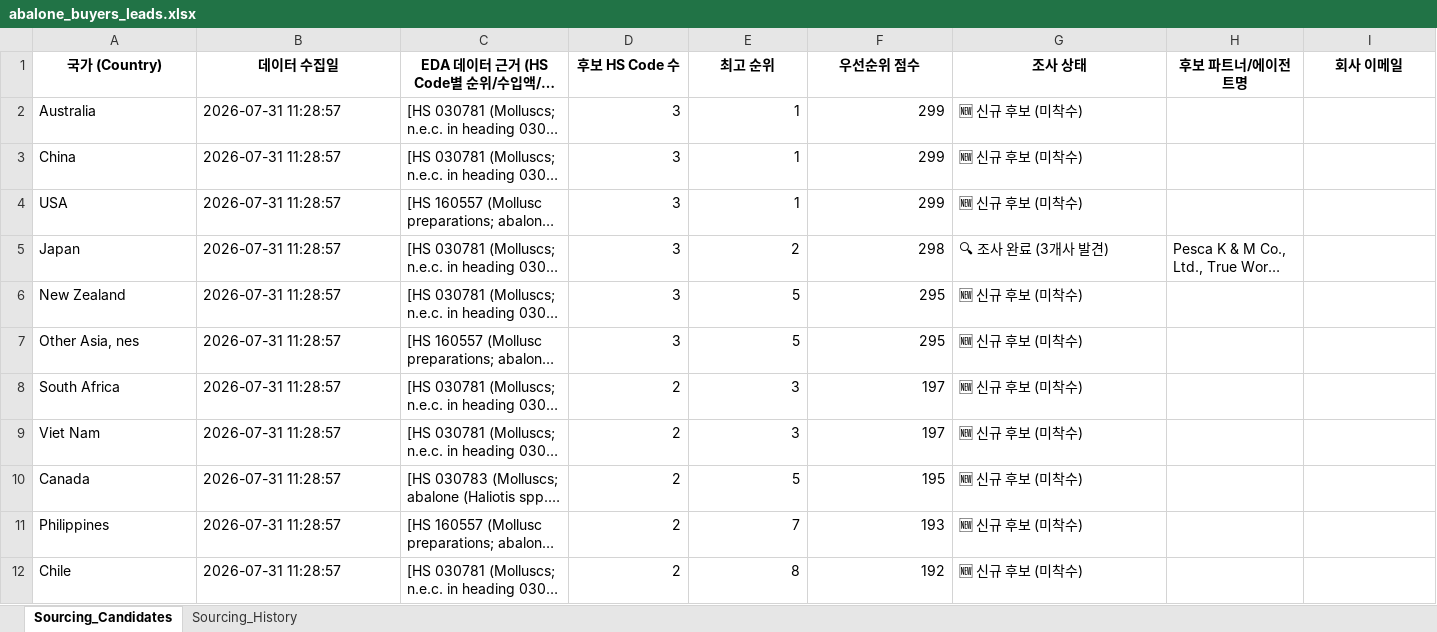
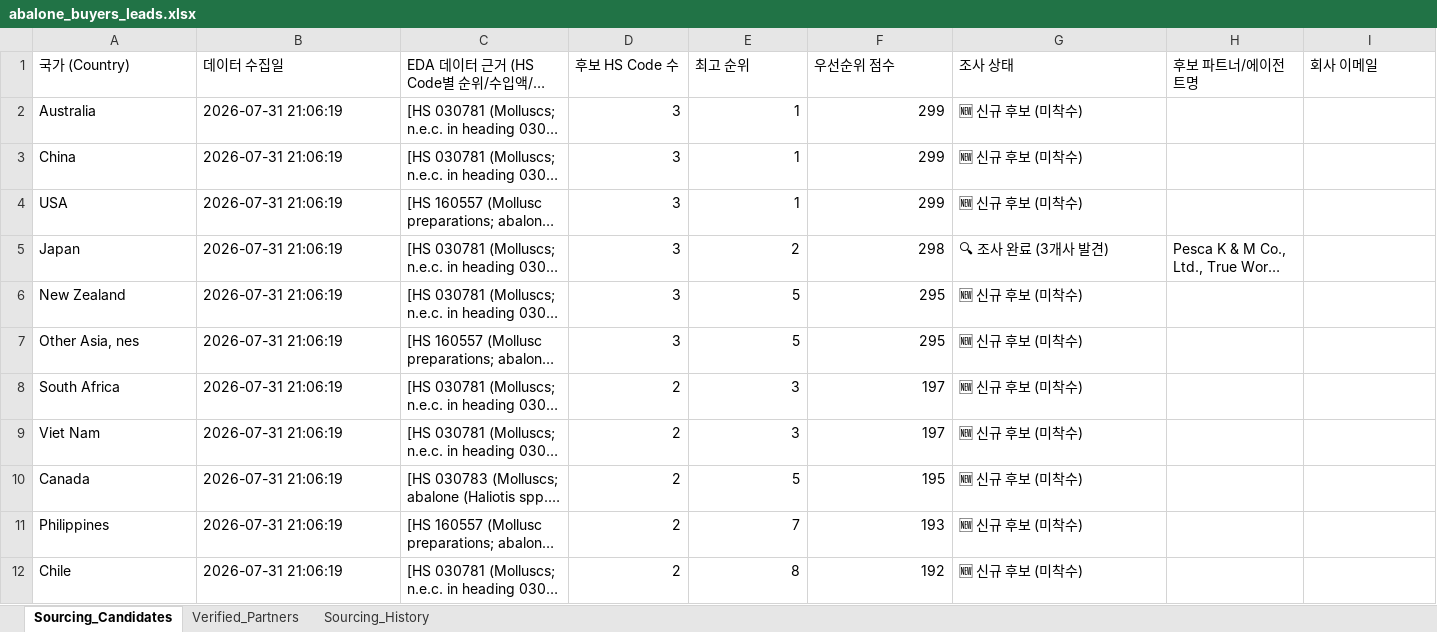
Before and after one commit to letsdoit5130/HYU_RSCH, an Excel workbook: BIZ-Jeonbok/data/abalone_buyers_leads.xlsx, sheet Sourcing_Candidates, drawn as a sheet; only a part is shown; long unchanged cells end in …; values as stored, in another font and other column widths than the file's, no borders; the diff covers the shown part only; the diff names each change by its address in the sheet, - before the commit and + after, or states it on an @@ line.

```diff
--- a/BIZ-Jeonbok/data/abalone_buyers_leads.xlsx (sheet Sourcing_Candidates)
+++ b/BIZ-Jeonbok/data/abalone_buyers_leads.xlsx (sheet Sourcing_Candidates)
+sheet tab: Verified_Partners
@@ A1:I1 bold: on → off, alignment: center → left @@
-B2:B12 (데이터 수집일): 2026-07-31 11:28:57
+B2:B12 (데이터 수집일): 2026-07-31 21:06:19
```
Also changed, not shown: 11 edited cells and cell formats elsewhere in this sheet, sheet Sourcing_History, 2 other files.
